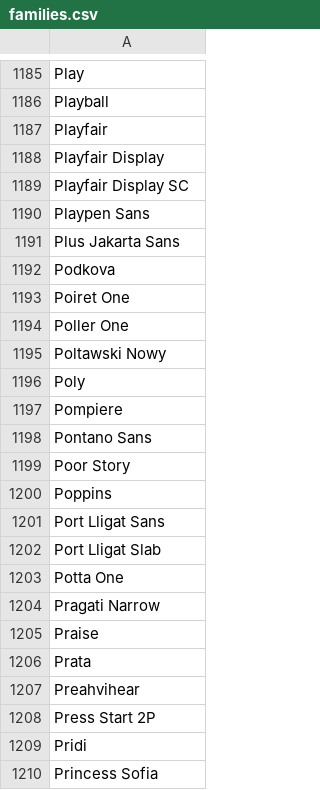
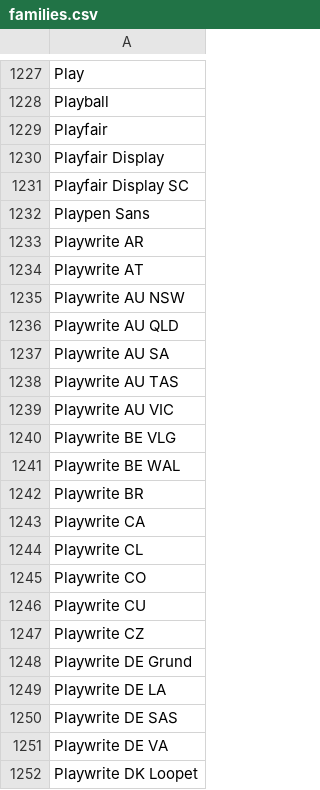
Before and after one commit to WordPressBugBounty/plugins-smart-slider-3, a CSV file: smart-slider-3/Nextend/Framework/Font/Sources/GoogleFonts/families.csv, drawn as a sheet; only a part is shown, gaps mark what is left out; the shorter side is filled out with more unchanged rows; the diff covers the shown part only; the diff names each change by its address in the sheet, - before the commit and + after, or states it on an @@ line.

```diff
--- a/smart-slider-3/Nextend/Framework/Font/Sources/GoogleFonts/families.csv
+++ b/smart-slider-3/Nextend/Framework/Font/Sources/GoogleFonts/families.csv
+row 1233: Playwrite AR
+row 1234: Playwrite AT
+row 1235: Playwrite AU NSW
+row 1236: Playwrite AU QLD
+row 1237: Playwrite AU SA
+row 1238: Playwrite AU TAS
+row 1239: Playwrite AU VIC
+row 1240: Playwrite BE VLG
+row 1241: Playwrite BE WAL
+row 1242: Playwrite BR
+row 1243: Playwrite CA
+row 1244: Playwrite CL
+row 1245: Playwrite CO
+row 1246: Playwrite CU
+row 1247: Playwrite CZ
+row 1248: Playwrite DE Grund
+row 1249: Playwrite DE LA
+row 1250: Playwrite DE SAS
+row 1251: Playwrite DE VA
+row 1252: Playwrite DK Loopet
```
Also changed, not shown: 87 added rows elsewhere in this file, 47 other files.
